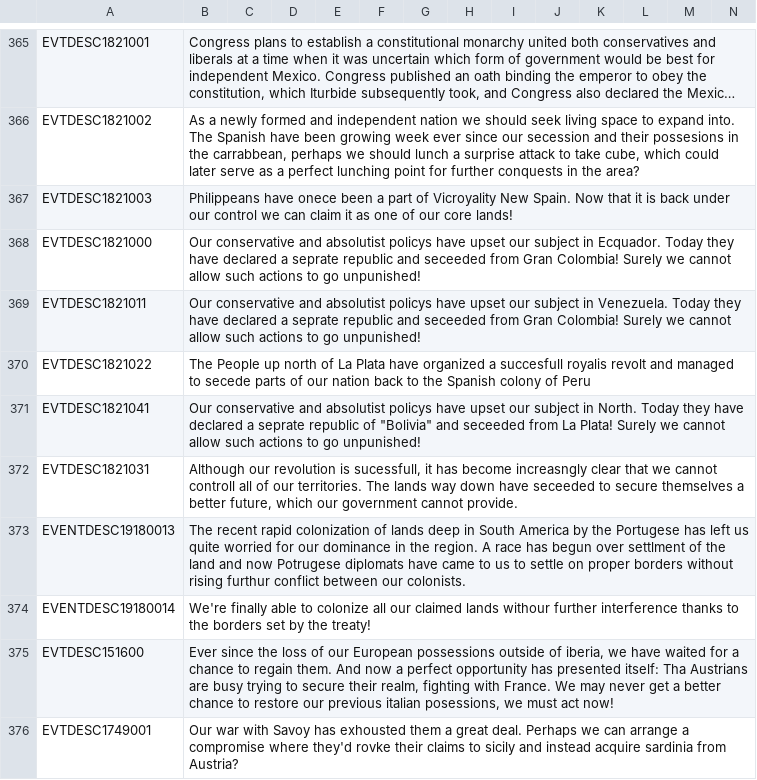
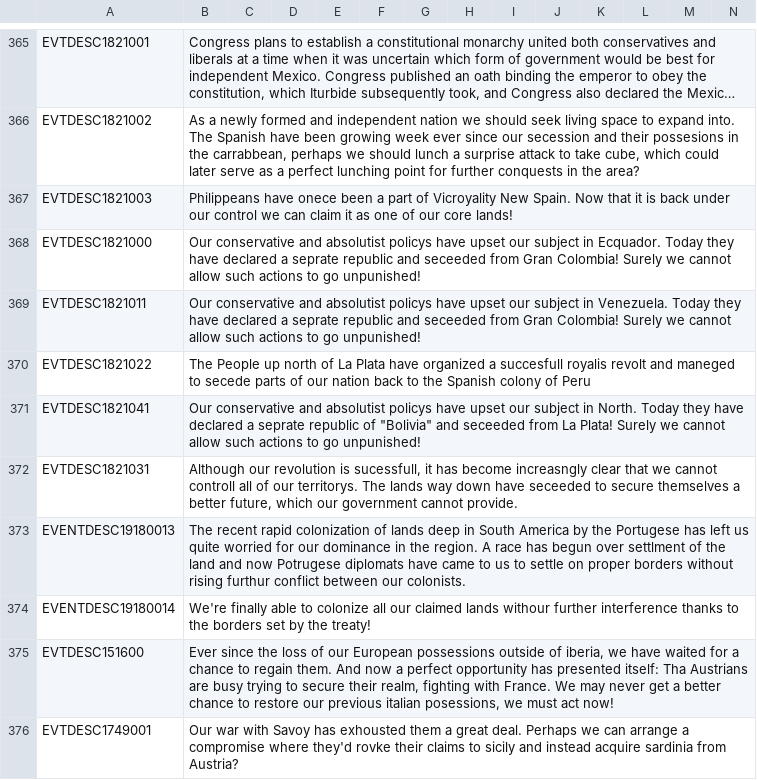
Before and after one commit to AoE-guys/AoE-SP-VERSION-DISCONTINUED-, a CSV file: AOE/localisation/00_AoE_events.csv, drawn as a sheet; only a part is shown, gaps mark what is left out; long unchanged cells end in …; the diff covers the shown part only.

```diff
--- a/AOE/localisation/00_AoE_events.csv
+++ b/AOE/localisation/00_AoE_events.csv
@@ -369,5 +369,5 @@ EVTDESC1821000;Our conservative and absolutist policys have upset our subject in
 EVTDESC1821011;Our conservative and absolutist policys have upset our subject in Venezuela. Today they have declared a seprate republic and seceeded from Gran Colombia! Surely we cannot allow such actions to go unpunished!;;;;;;;;;;;;
-EVTDESC1821022;The People up north of La Plata have organized a succesfull royalis revolt and managed to secede parts of our nation back to the Spanish colony of Peru;;;;;;;;;;;;
+EVTDESC1821022;The People up north of La Plata have organized a succesfull royalis revolt and maneged to secede parts of our nation back to the Spanish colony of Peru;;;;;;;;;;;;
 EVTDESC1821041;Our conservative and absolutist policys have upset our subject in North. Today they have declared a seprate republic of "Bolivia" and seceeded from La Plata! Surely we cannot allow such actions to go unpunished!;;;;;;;;;;;;
-EVTDESC1821031;Although our revolution is sucessfull, it has become increasngly clear that we cannot controll all of our territories. The lands way down have seceeded to secure themselves a better future, which our government cannot provide.;;;;;;;;;;;;
+EVTDESC1821031;Although our revolution is sucessfull, it has become increasngly clear that we cannot controll all of our territorys. The lands way down have seceeded to secure themselves a better future, which our government cannot provide.;;;;;;;;;;;;
 EVENTDESC19180013;The recent rapid colonization of lands deep in South America by the Portugese has left us quite worried for our dominance in the region. A race has begun over settlment of the land and now Potrugese diplomats have came to us to settle on proper borders without rising furthur conflict between our colonists.;;;;;;;;;;;;
```
Also changed, not shown: 14 edited cells elsewhere in this file, AOE/localisation/000_AoE_modifiers.csv, AOE/localisation/00_AOE_decisions.csv, 5 other files.
